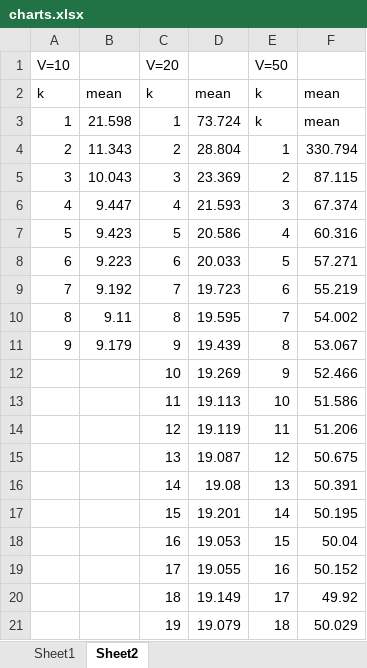
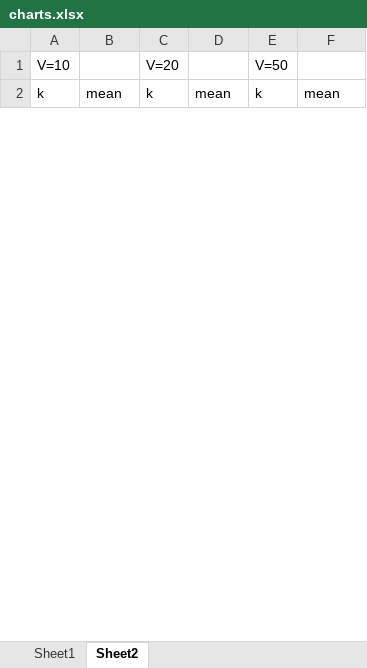
Before and after one commit to tjp5115/RIT_Spring2016, an Excel workbook: cs351/proj4/deliverables/charts.xlsx, sheet Sheet2, drawn as a sheet; only a part is shown; values as stored, in another font and other column widths than the file's, no borders; charts and pictures not drawn; removed rows and columns are numbered as before the commit, all else as after; the diff covers the shown part only; the diff names each change by its address in the sheet, - before the commit and + after, or states it on an @@ line.

```diff
--- a/cs351/proj4/deliverables/charts.xlsx (sheet Sheet2)
+++ b/cs351/proj4/deliverables/charts.xlsx (sheet Sheet2)
-row 3: 1 | 21.598 | 1 | 73.724 | k | mean
-row 4: 2 | 11.343 | 2 | 28.804 | 1 | 330.794
-row 5: 3 | 10.043 | 3 | 23.369 | 2 | 87.115
-row 6: 4 | 9.447 | 4 | 21.593 | 3 | 67.374
-row 7: 5 | 9.423 | 5 | 20.586 | 4 | 60.316
-row 8: 6 | 9.223 | 6 | 20.033 | 5 | 57.271
-row 9: 7 | 9.192 | 7 | 19.723 | 6 | 55.219
-row 10: 8 | 9.11 | 8 | 19.595 | 7 | 54.002
-row 11: 9 | 9.179 | 9 | 19.439 | 8 | 53.067
-row 12:  |  | 10 | 19.269 | 9 | 52.466
-row 13:  |  | 11 | 19.113 | 10 | 51.586
-row 14:  |  | 12 | 19.119 | 11 | 51.206
-row 15:  |  | 13 | 19.087 | 12 | 50.675
-row 16:  |  | 14 | 19.08 | 13 | 50.391
-row 17:  |  | 15 | 19.201 | 14 | 50.195
-row 18:  |  | 16 | 19.053 | 15 | 50.04
-row 19:  |  | 17 | 19.055 | 16 | 50.152
-row 20:  |  | 18 | 19.149 | 17 | 49.92
-row 21:  |  | 19 | 19.079 | 18 | 50.029
```
Also changed, not shown: 28 added rows and 31 removed rows elsewhere in this sheet, charts or pictures, 11 other files.
